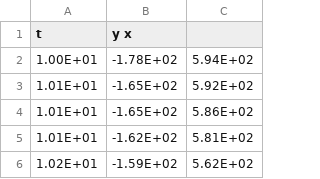
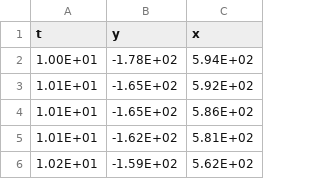
Before and after one commit to pdlmachado/Herbrand, a CSV file: Experimento/Amortecimento/d600v-1ohm-Massa56-k3.35-A1.5.csv, drawn as a sheet; only a part is shown.

Commit message:
Fix CSV header formatting

```diff
--- a/Experimento/Amortecimento/d600v-1ohm-Massa56-k3.35-A1.5.csv
+++ b/Experimento/Amortecimento/d600v-1ohm-Massa56-k3.35-A1.5.csv
@@ -1,2 +1,2 @@
-t,y x
+t,y,x
 1.00E+01,-1.78E+02,5.94E+02
```
